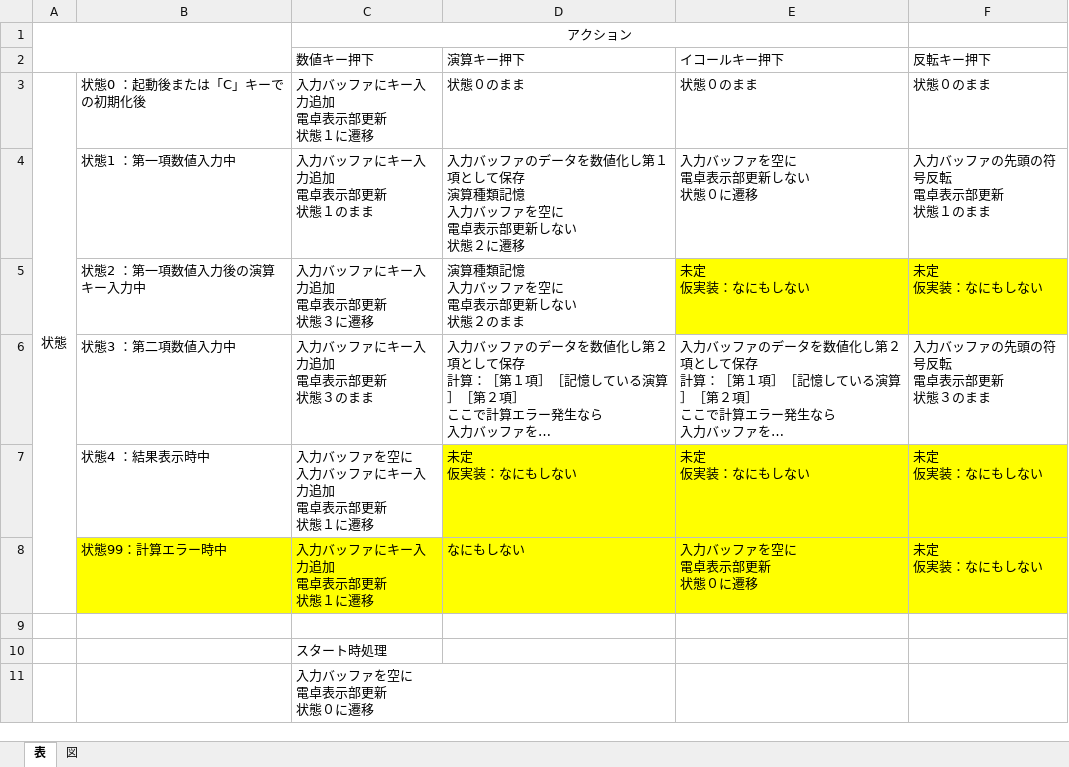
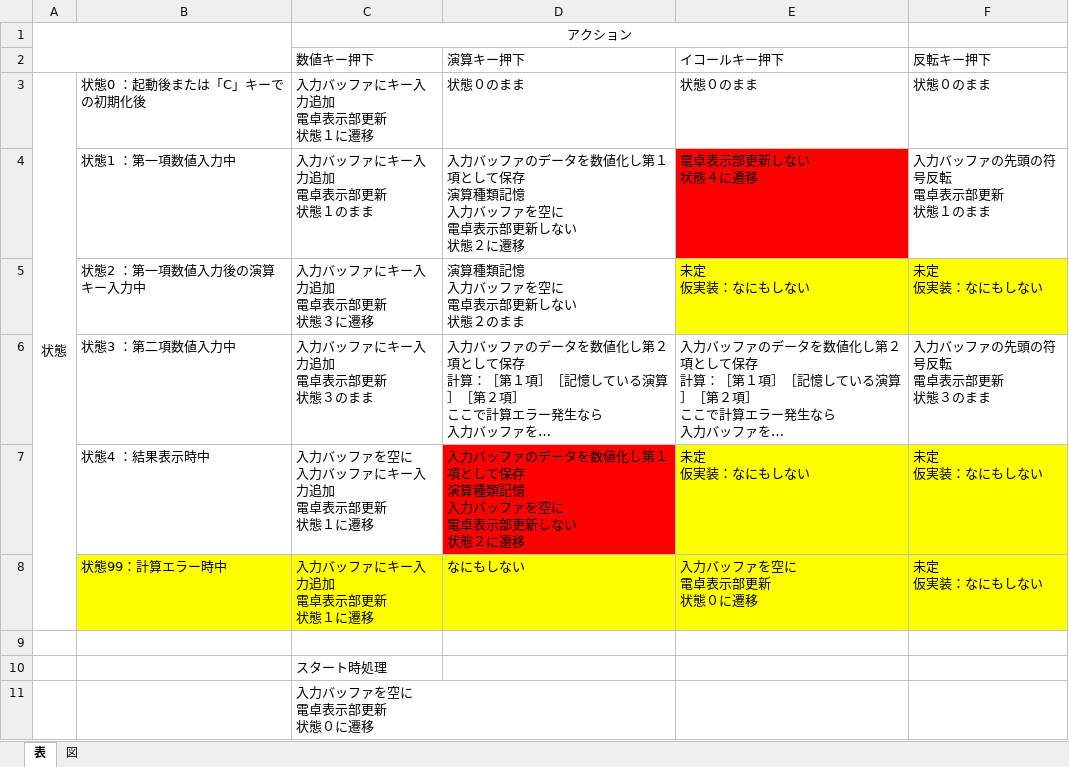
Before and after one commit to ss-ikechang/Calcurator-with-State-Transition, an Excel workbook: doc/状態遷移.xlsx, sheet 表, drawn as a sheet; long unchanged cells end in …; values as stored, in another font and other column widths than the file's, no borders; ↵ is a line break in a cell; the diff names each change by its address in the sheet, - before the commit and + after, or states it on an @@ line.

Commit message:
イコールキーのあと、演算キー押下で計算繋がるよう機能追加

```diff
--- a/doc/状態遷移.xlsx (sheet 表)
+++ b/doc/状態遷移.xlsx (sheet 表)
-E4 (イコールキー押下): 入力バッファを空に ↵ 電卓表示部更新しない ↵ 状態０に遷移
+E4 (イコールキー押下): 電卓表示部更新しない ↵ 状態４に遷移
-E4 fill: none
+E4 fill: #FF0000
-D7 (演算キー押下): 未定 ↵ 仮実装：なにもしない
+D7 (演算キー押下): 入力バッファのデータを数値化し第１項として保存 ↵ 演算種類記憶 ↵ 入力バッファを空に ↵ 電卓表示部更新しない ↵ 状態２に遷移
-D7 fill: #FFFF00
+D7 fill: #FF0000
```
Also changed, not shown: 1 other file.
